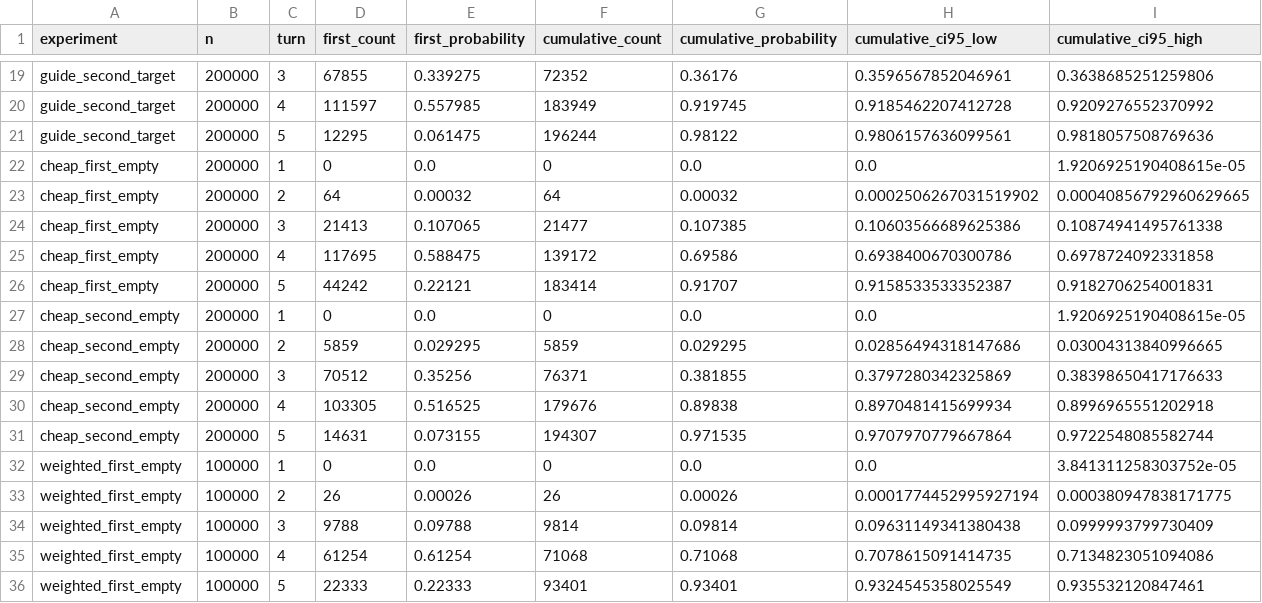
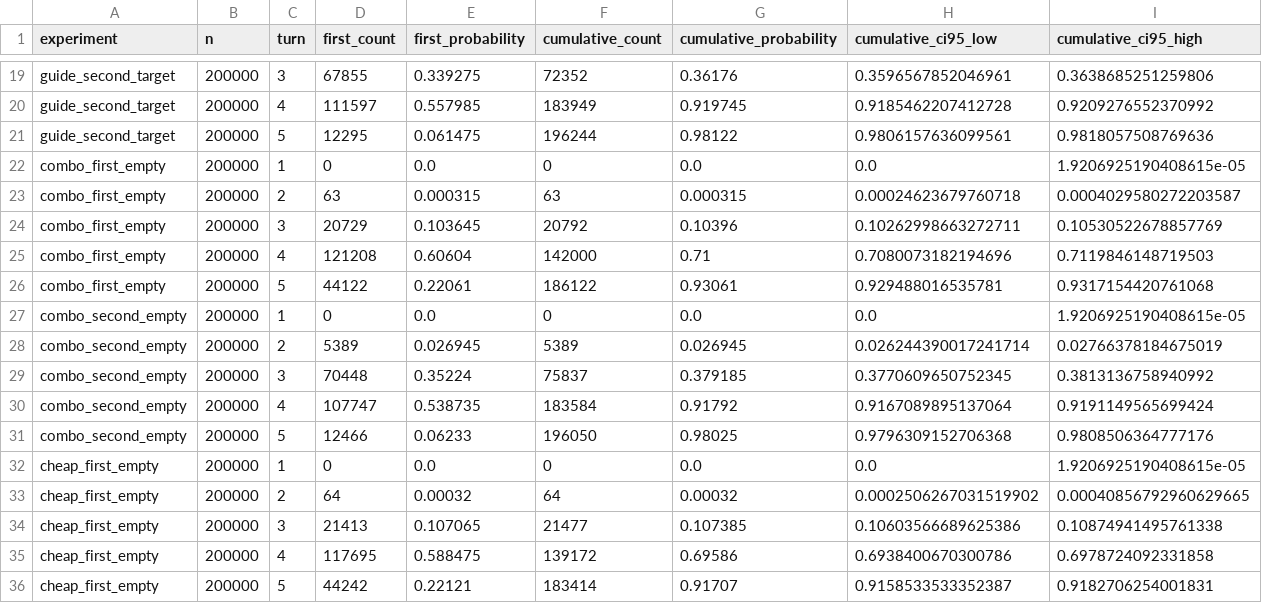
Before and after one commit to CareEJoken/nzoth-rogue-lab, a CSV file: results.csv, drawn as a sheet; only a part is shown, gaps mark what is left out; the shorter side is filled out with more unchanged rows; the diff names each change by its address in the sheet, - before the commit and + after, or states it on an @@ line.

Commit message:
Add Prep plus Swindle or Shroud mulligan experiment

```diff
--- a/results.csv
+++ b/results.csv
+row 22: combo_first_empty | 200000 | 1 | 0 | 0.0 | 0 | 0.0 | 0.0 | 1.9206925190408615e-05
+row 23: combo_first_empty | 200000 | 2 | 63 | 0.000315 | 63 | 0.000315 | 0.00024623679760718 | 0.0004029580272203587
+row 24: combo_first_empty | 200000 | 3 | 20729 | 0.103645 | 20792 | 0.10396 | 0.10262998663272711 | 0.10530522678857769
+row 25: combo_first_empty | 200000 | 4 | 121208 | 0.60604 | 142000 | 0.71 | 0.7080073182194696 | 0.7119846148719503
+row 26: combo_first_empty | 200000 | 5 | 44122 | 0.22061 | 186122 | 0.93061 | 0.929488016535781 | 0.9317154420761068
+row 27: combo_second_empty | 200000 | 1 | 0 | 0.0 | 0 | 0.0 | 0.0 | 1.9206925190408615e-05
+row 28: combo_second_empty | 200000 | 2 | 5389 | 0.026945 | 5389 | 0.026945 | 0.026244390017241714 | 0.02766378184675019
+row 29: combo_second_empty | 200000 | 3 | 70448 | 0.35224 | 75837 | 0.379185 | 0.3770609650752345 | 0.3813136758940992
+row 30: combo_second_empty | 200000 | 4 | 107747 | 0.538735 | 183584 | 0.91792 | 0.9167089895137064 | 0.9191149565699424
+row 31: combo_second_empty | 200000 | 5 | 12466 | 0.06233 | 196050 | 0.98025 | 0.9796309152706368 | 0.9808506364777176
```
Also changed, not shown: 17 other files.
